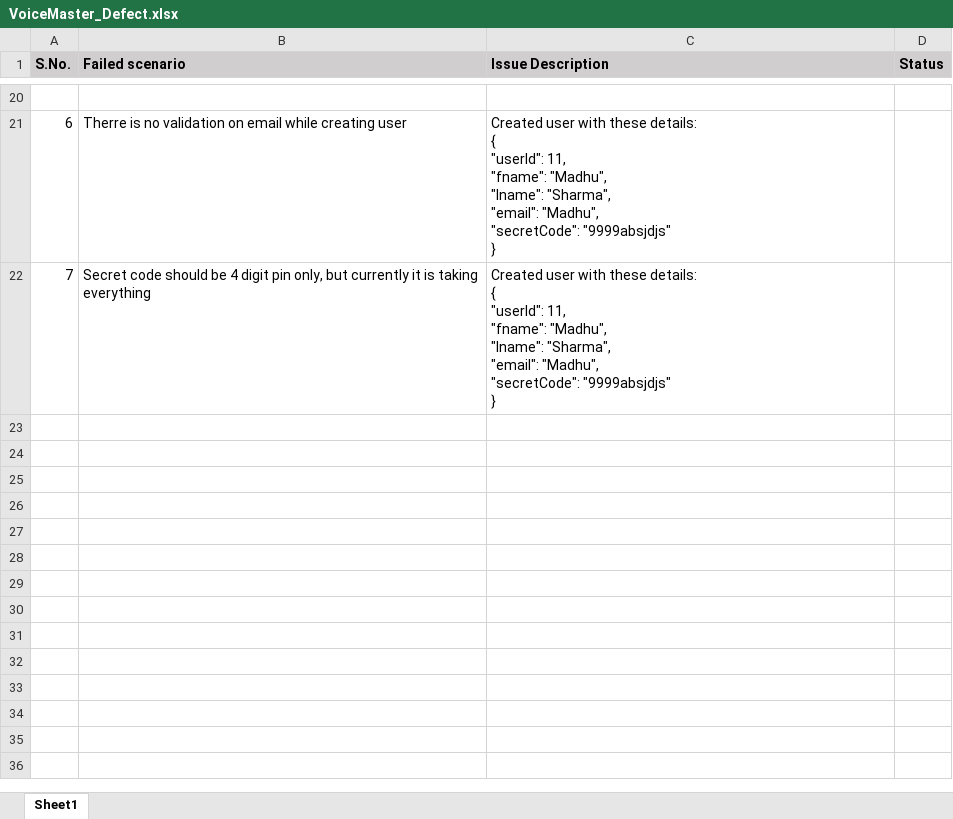
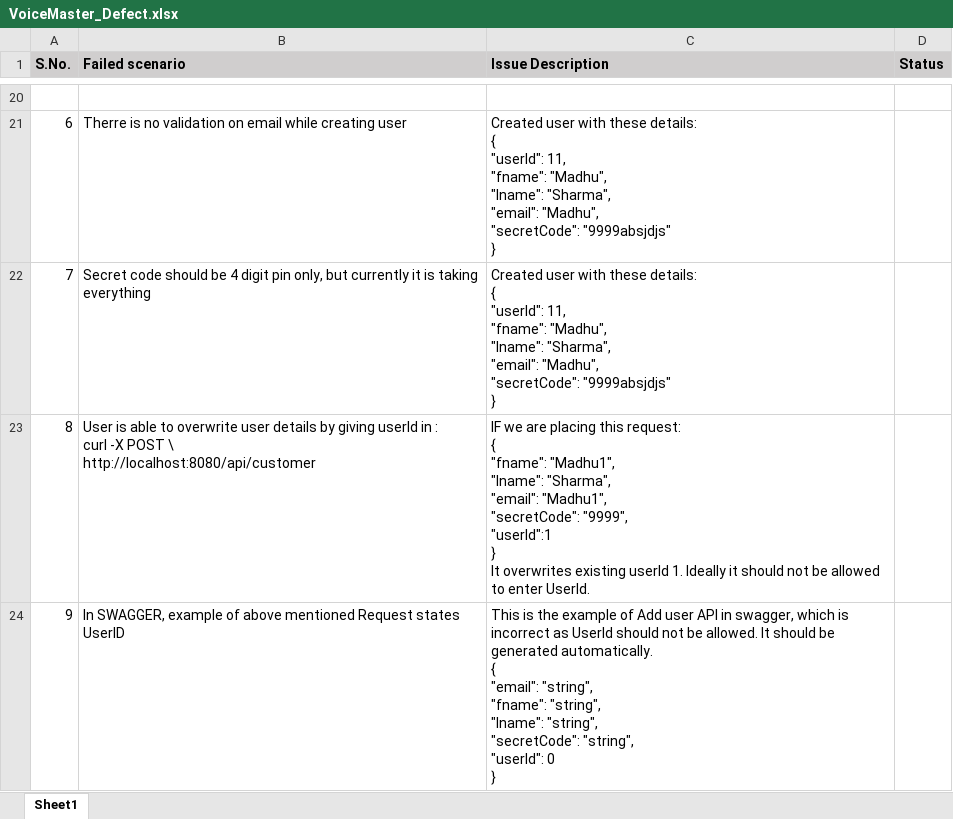
Before and after one commit to snamdeo17/voice-master-test-automation, an Excel workbook: VoiceMaster_Defect.xlsx, sheet Sheet1, drawn as a sheet; only a part is shown, gaps mark what is left out; values as stored, in another font and other column widths than the file's, no borders; charts and pictures not drawn; ↵ is a line break in a cell; the diff names each change by its address in the sheet, - before the commit and + after, or states it on an @@ line.

Commit message:
Add files via upload

```diff
--- a/VoiceMaster_Defect.xlsx (sheet Sheet1)
+++ b/VoiceMaster_Defect.xlsx (sheet Sheet1)
+row 23: 8 | User is able to overwrite user details by giving userId in : ↵ curl -X POST \ ↵ http://localhost:8080/api/customer | IF we are placing this request: ↵ { ↵ "fname": "Madhu1", ↵ "lname": "Sharma", ↵ "email": "Madhu1", ↵ "secretCode": "9999", ↵ "userId":1 ↵ } ↵ It overwrites existing userId 1. Ideally it should not be allowed to enter UserId.
+row 24: 9 | In SWAGGER, example of above mentioned Request states UserID | This is the example of Add user API in swagger, which is incorrect as UserId should not be allowed. It should be generated automatically. ↵ { ↵ "email": "string", ↵ "fname": "string", ↵ "lname": "string", ↵ "secretCode": "string", ↵ "userId": 0 ↵ }
```
